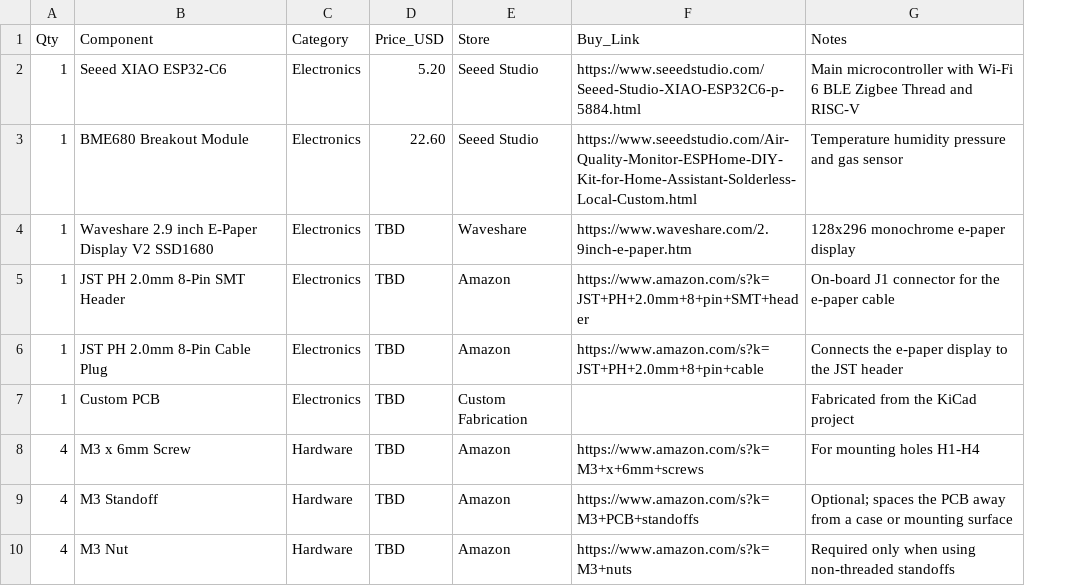
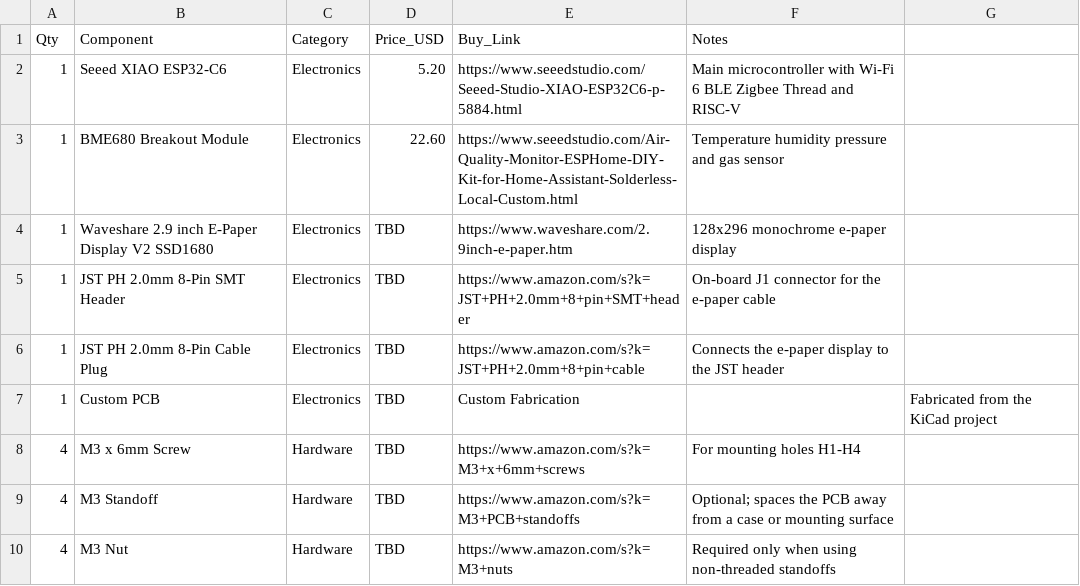
Before and after one commit to anasluqman089/Mazokchist, a CSV file: Mazokchist.csv, drawn as a sheet; removed rows and columns are numbered as before the commit, all else as after; the diff names each change by its address in the sheet, - before the commit and + after, or states it on an @@ line.

Commit message:
Refactor Mazokchist.csv by removing 'Store' column
Removed the 'Store' column and adjusted the CSV format.

```diff
--- a/Mazokchist.csv
+++ b/Mazokchist.csv
-column E (Store), rows 2-10: Seeed Studio | Seeed Studio | Waveshare | Amazon | Amazon | Custom Fabrication | Amazon | Amazon | Amazon
+column G, row 7: Fabricated from the KiCad project
-E7 (Buy_Link): (empty)
+E7 (Buy_Link): Custom Fabrication
-F7 (Notes): Fabricated from the KiCad project
+F7 (Notes): (empty)
```
